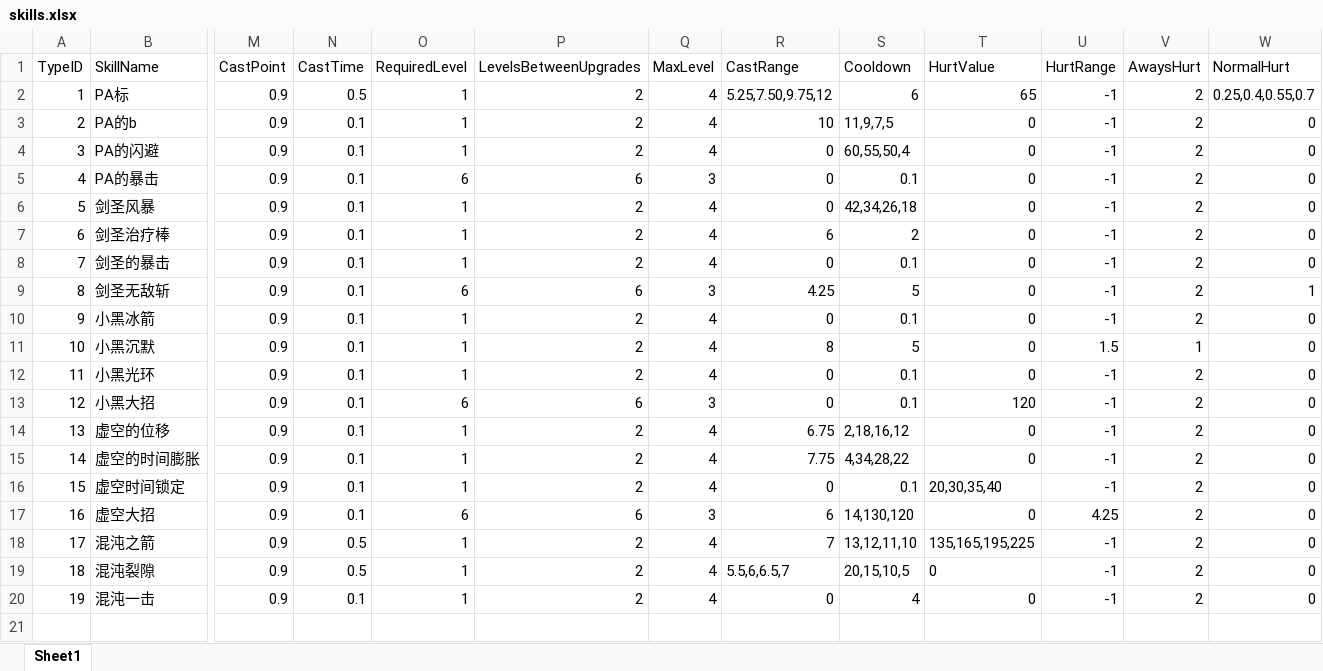
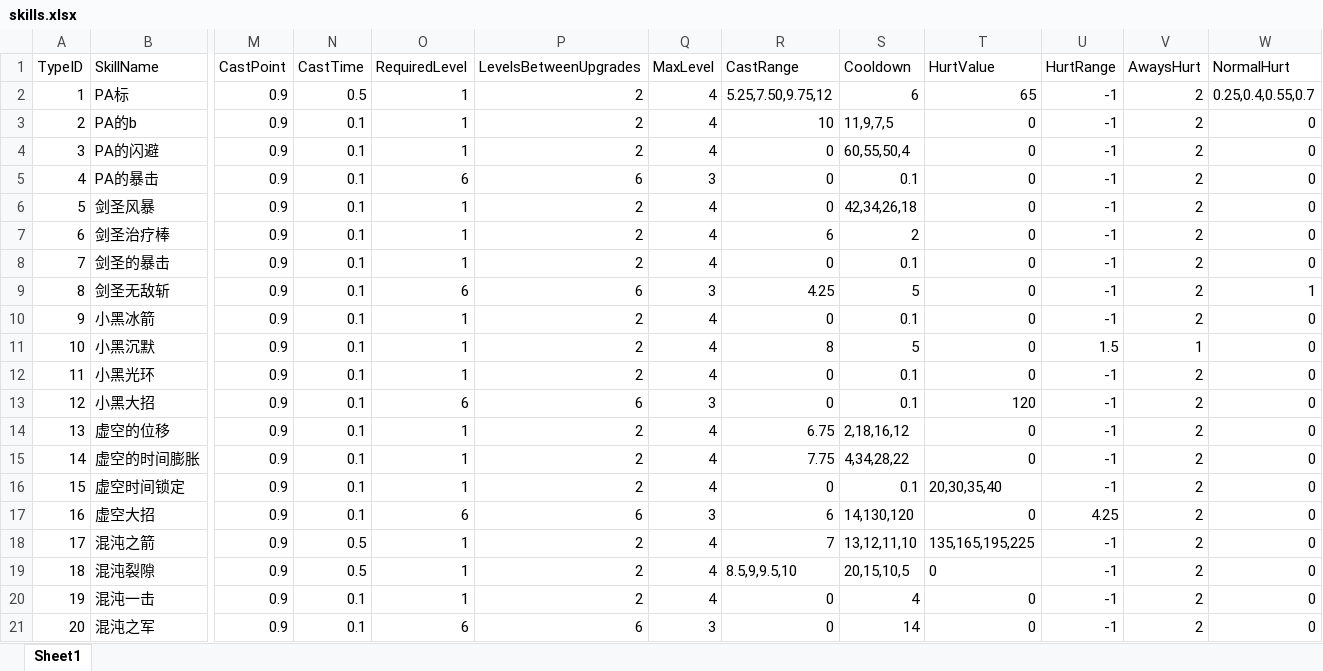
Before and after one commit to lvshiling/dotanet, an Excel workbook: bin/conf/skills.xlsx, sheet Sheet1, drawn as a sheet; only a part is shown, gaps mark what is left out; values as stored, in another font and other column widths than the file's, no borders; rows hold the shown columns only; the diff names each change by its address in the sheet, - before the commit and + after, or states it on an @@ line.

```diff
--- a/bin/conf/skills.xlsx (sheet Sheet1)
+++ b/bin/conf/skills.xlsx (sheet Sheet1)
-R19 (CastRange): 5.5,6,6.5,7
+R19 (CastRange): 8.5,9,9.5,10
+row 21: 20 | 混沌之军 | 0.9 | 0.1 | 6 | 6 | 3 | 0 | 14 | 0 | -1 | 2 | 0
```
Also changed, not shown: bin/conf/buff.xlsx, bin/conf/units.xlsx, 6 other files.
